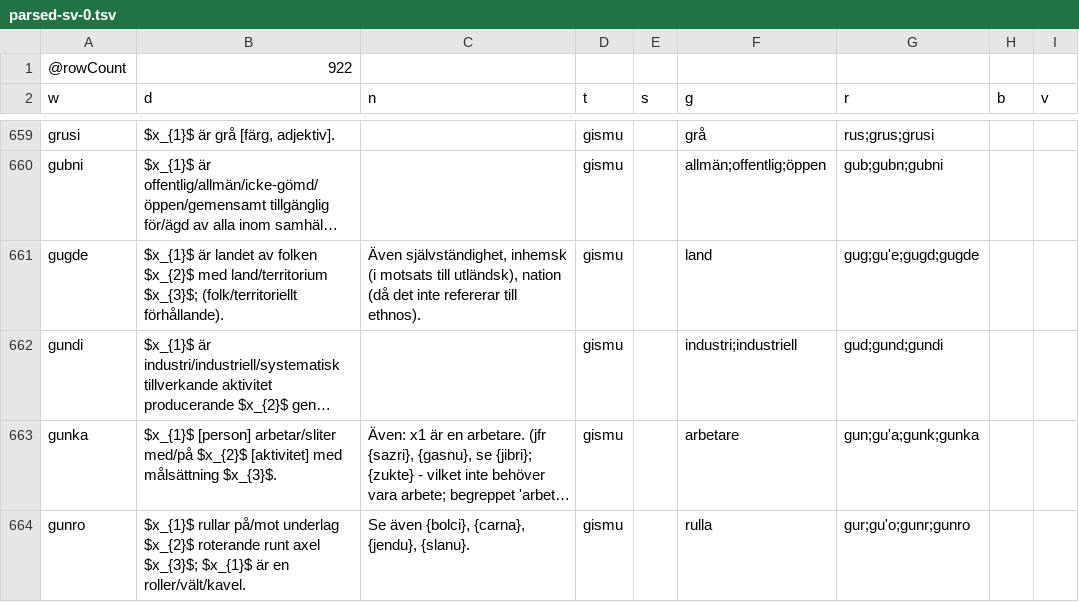
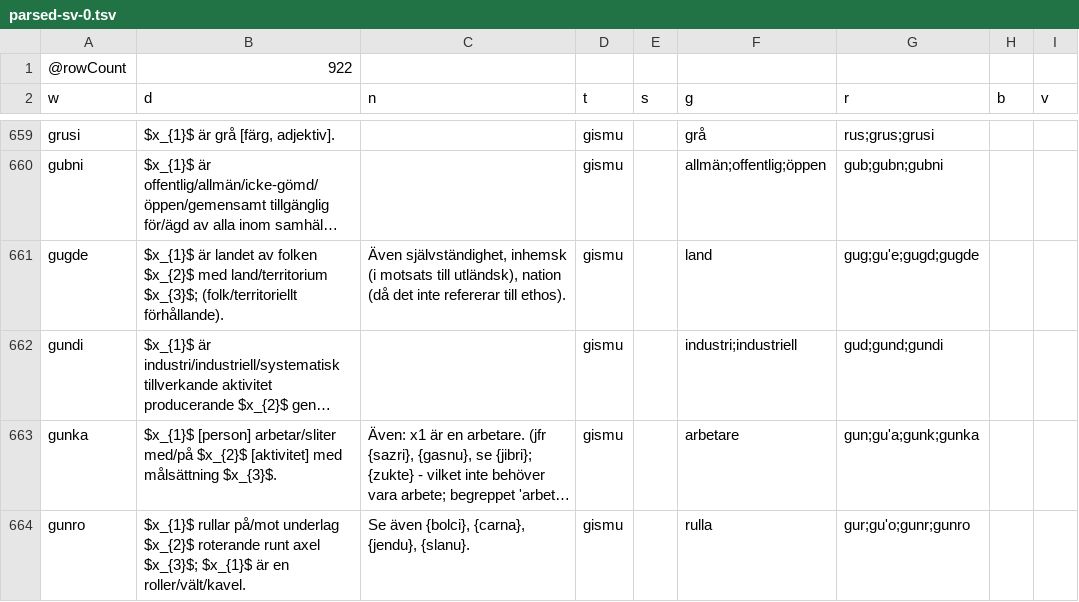
Before and after one commit to La-Lojban/sutysisku-lojban-corpus-downloader, a TSV file: data/parsed/parsed-sv-0.tsv, drawn as a sheet; only a part is shown, gaps mark what is left out; long unchanged cells end in …; the diff names each change by its address in the sheet, - before the commit and + after, or states it on an @@ line.

```diff
--- a/data/parsed/parsed-sv-0.tsv
+++ b/data/parsed/parsed-sv-0.tsv
-C661 (n): …refererar till ethnos).
+C661 (n): …refererar till ethos).
```
Also changed, not shown: data/parsed/parsed-de-0.tsv, data/parsed/parsed-de-1.tsv, 33 other files.
